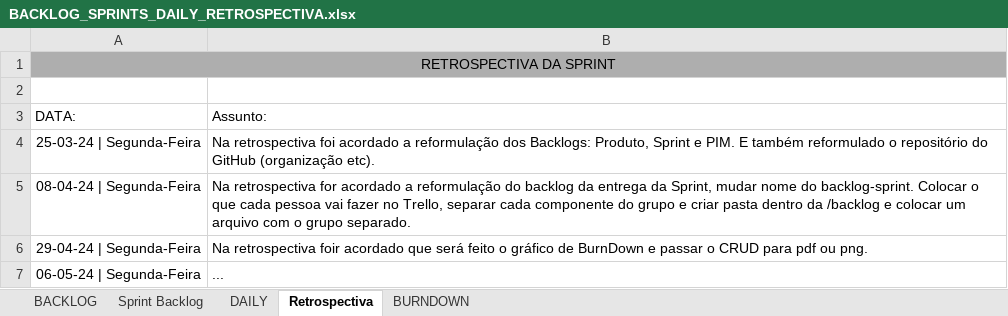
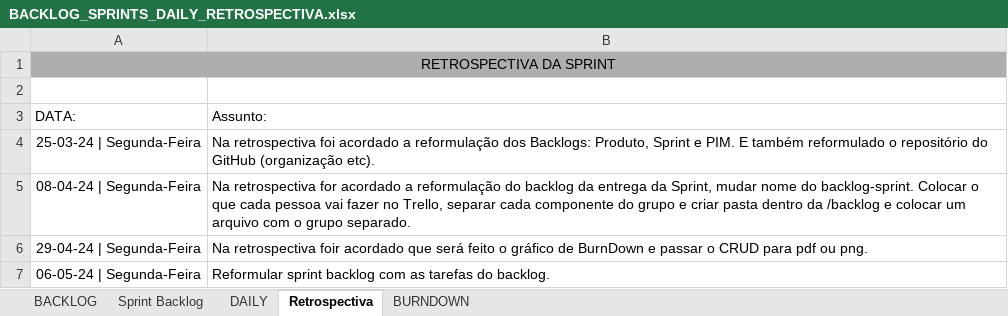
Before and after one commit to Tocaccelli/Pim-Terceiro-Semestre-, an Excel workbook: BackLog Produto/BACKLOG_SPRINTS_DAILY_RETROSPECTIVA.xlsx, sheet Retrospectiva, drawn as a sheet; values as stored, in another font and other column widths than the file's, no borders; the diff names each change by its address in the sheet, - before the commit and + after, or states it on an @@ line.

Commit message:
fix: reformulando sprint backlog

```diff
--- a/BackLog Produto/BACKLOG_SPRINTS_DAILY_RETROSPECTIVA.xlsx (sheet Retrospectiva)
+++ b/BackLog Produto/BACKLOG_SPRINTS_DAILY_RETROSPECTIVA.xlsx (sheet Retrospectiva)
-B7 (Assunto:): ...
+B7 (Assunto:): Reformular sprint backlog com as tarefas do backlog.
```
Also changed, not shown: sheet Sprint Backlog.
